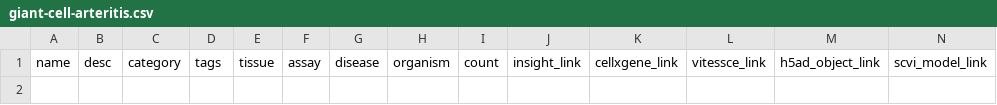
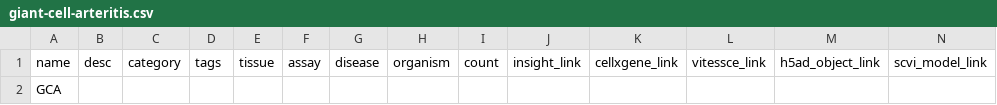
Before and after one commit to haniffalab/jekyll-cellatlas-io-collections, a CSV file: _data/giant-cell-arteritis.csv, drawn as a sheet; only a part is shown; rows hold the shown columns only; the diff names each change by its address in the sheet, - before the commit and + after, or states it on an @@ line.

```diff
--- a/_data/giant-cell-arteritis.csv
+++ b/_data/giant-cell-arteritis.csv
+row 2: GCA
```
Also changed, not shown: _data/covid-19.csv, _data/oral-mucosa.csv.
